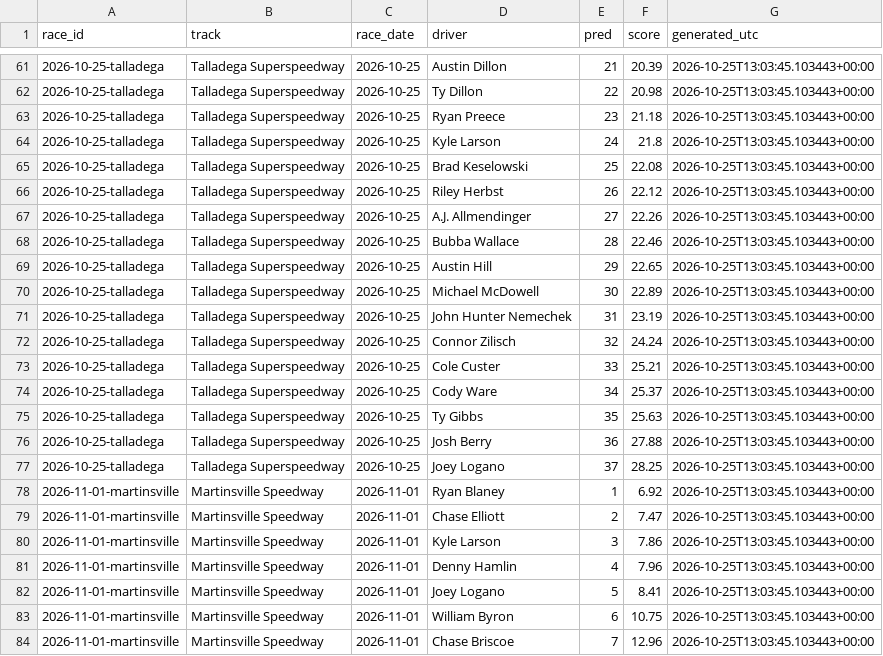
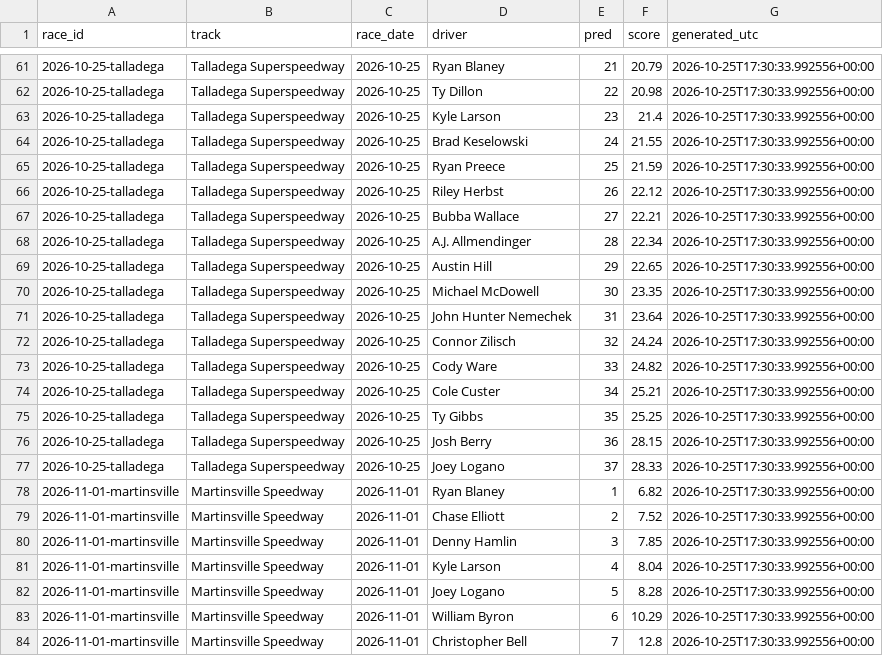
Before and after one commit to BlkShdw02/NASCAR-dashboard, a CSV file: data/predictions_log.csv, drawn as a sheet; only a part is shown, gaps mark what is left out; the diff covers the shown part only.

```diff
--- a/data/predictions_log.csv
+++ b/data/predictions_log.csv
@@ -61,24 +61,24 @@ race_id,track,race_date,driver,pred,score,generated_utc
-2026-10-25-talladega,Talladega Superspeedway,2026-10-25,Austin Dillon,21,20.39,2026-10-25T13:03:45.103443+00:00
-2026-10-25-talladega,Talladega Superspeedway,2026-10-25,Ty Dillon,22,20.98,2026-10-25T13:03:45.103443+00:00
-2026-10-25-talladega,Talladega Superspeedway,2026-10-25,Ryan Preece,23,21.18,2026-10-25T13:03:45.103443+00:00
-2026-10-25-talladega,Talladega Superspeedway,2026-10-25,Kyle Larson,24,21.8,2026-10-25T13:03:45.103443+00:00
-2026-10-25-talladega,Talladega Superspeedway,2026-10-25,Brad Keselowski,25,22.08,2026-10-25T13:03:45.103443+00:00
-2026-10-25-talladega,Talladega Superspeedway,2026-10-25,Riley Herbst,26,22.12,2026-10-25T13:03:45.103443+00:00
-2026-10-25-talladega,Talladega Superspeedway,2026-10-25,A.J. Allmendinger,27,22.26,2026-10-25T13:03:45.103443+00:00
-2026-10-25-talladega,Talladega Superspeedway,2026-10-25,Bubba Wallace,28,22.46,2026-10-25T13:03:45.103443+00:00
-2026-10-25-talladega,Talladega Superspeedway,2026-10-25,Austin Hill,29,22.65,2026-10-25T13:03:45.103443+00:00
-2026-10-25-talladega,Talladega Superspeedway,2026-10-25,Michael McDowell,30,22.89,2026-10-25T13:03:45.103443+00:00
-2026-10-25-talladega,Talladega Superspeedway,2026-10-25,John Hunter Nemechek,31,23.19,2026-10-25T13:03:45.103443+00:00
-2026-10-25-talladega,Talladega Superspeedway,2026-10-25,Connor Zilisch,32,24.24,2026-10-25T13:03:45.103443+00:00
-2026-10-25-talladega,Talladega Superspeedway,2026-10-25,Cole Custer,33,25.21,2026-10-25T13:03:45.103443+00:00
-2026-10-25-talladega,Talladega Superspeedway,2026-10-25,Cody Ware,34,25.37,2026-10-25T13:03:45.103443+00:00
-2026-10-25-talladega,Talladega Superspeedway,2026-10-25,Ty Gibbs,35,25.63,2026-10-25T13:03:45.103443+00:00
-2026-10-25-talladega,Talladega Superspeedway,2026-10-25,Josh Berry,36,27.88,2026-10-25T13:03:45.103443+00:00
-2026-10-25-talladega,Talladega Superspeedway,2026-10-25,Joey Logano,37,28.25,2026-10-25T13:03:45.103443+00:00
-2026-11-01-martinsville,Martinsville Speedway,2026-11-01,Ryan Blaney,1,6.92,2026-10-25T13:03:45.103443+00:00
-2026-11-01-martinsville,Martinsville Speedway,2026-11-01,Chase Elliott,2,7.47,2026-10-25T13:03:45.103443+00:00
-2026-11-01-martinsville,Martinsville Speedway,2026-11-01,Kyle Larson,3,7.86,2026-10-25T13:03:45.103443+00:00
-2026-11-01-martinsville,Martinsville Speedway,2026-11-01,Denny Hamlin,4,7.96,2026-10-25T13:03:45.103443+00:00
-2026-11-01-martinsville,Martinsville Speedway,2026-11-01,Joey Logano,5,8.41,2026-10-25T13:03:45.103443+00:00
-2026-11-01-martinsville,Martinsville Speedway,2026-11-01,William Byron,6,10.75,2026-10-25T13:03:45.103443+00:00
-2026-11-01-martinsville,Martinsville Speedway,2026-11-01,Chase Briscoe,7,12.96,2026-10-25T13:03:45.103443+00:00
+2026-10-25-talladega,Talladega Superspeedway,2026-10-25,Ryan Blaney,21,20.79,2026-10-25T17:30:33.992556+00:00
+2026-10-25-talladega,Talladega Superspeedway,2026-10-25,Ty Dillon,22,20.98,2026-10-25T17:30:33.992556+00:00
+2026-10-25-talladega,Talladega Superspeedway,2026-10-25,Kyle Larson,23,21.4,2026-10-25T17:30:33.992556+00:00
+2026-10-25-talladega,Talladega Superspeedway,2026-10-25,Brad Keselowski,24,21.55,2026-10-25T17:30:33.992556+00:00
+2026-10-25-talladega,Talladega Superspeedway,2026-10-25,Ryan Preece,25,21.59,2026-10-25T17:30:33.992556+00:00
+2026-10-25-talladega,Talladega Superspeedway,2026-10-25,Riley Herbst,26,22.12,2026-10-25T17:30:33.992556+00:00
+2026-10-25-talladega,Talladega Superspeedway,2026-10-25,Bubba Wallace,27,22.21,2026-10-25T17:30:33.992556+00:00
+2026-10-25-talladega,Talladega Superspeedway,2026-10-25,A.J. Allmendinger,28,22.34,2026-10-25T17:30:33.992556+00:00
+2026-10-25-talladega,Talladega Superspeedway,2026-10-25,Austin Hill,29,22.65,2026-10-25T17:30:33.992556+00:00
+2026-10-25-talladega,Talladega Superspeedway,2026-10-25,Michael McDowell,30,23.35,2026-10-25T17:30:33.992556+00:00
+2026-10-25-talladega,Talladega Superspeedway,2026-10-25,John Hunter Nemechek,31,23.64,2026-10-25T17:30:33.992556+00:00
+2026-10-25-talladega,Talladega Superspeedway,2026-10-25,Connor Zilisch,32,24.24,2026-10-25T17:30:33.992556+00:00
+2026-10-25-talladega,Talladega Superspeedway,2026-10-25,Cody Ware,33,24.82,2026-10-25T17:30:33.992556+00:00
+2026-10-25-talladega,Talladega Superspeedway,2026-10-25,Cole Custer,34,25.21,2026-10-25T17:30:33.992556+00:00
+2026-10-25-talladega,Talladega Superspeedway,2026-10-25,Ty Gibbs,35,25.25,2026-10-25T17:30:33.992556+00:00
+2026-10-25-talladega,Talladega Superspeedway,2026-10-25,Josh Berry,36,28.15,2026-10-25T17:30:33.992556+00:00
+2026-10-25-talladega,Talladega Superspeedway,2026-10-25,Joey Logano,37,28.33,2026-10-25T17:30:33.992556+00:00
+2026-11-01-martinsville,Martinsville Speedway,2026-11-01,Ryan Blaney,1,6.82,2026-10-25T17:30:33.992556+00:00
+2026-11-01-martinsville,Martinsville Speedway,2026-11-01,Chase Elliott,2,7.52,2026-10-25T17:30:33.992556+00:00
+2026-11-01-martinsville,Martinsville Speedway,2026-11-01,Denny Hamlin,3,7.85,2026-10-25T17:30:33.992556+00:00
+2026-11-01-martinsville,Martinsville Speedway,2026-11-01,Kyle Larson,4,8.04,2026-10-25T17:30:33.992556+00:00
+2026-11-01-martinsville,Martinsville Speedway,2026-11-01,Joey Logano,5,8.28,2026-10-25T17:30:33.992556+00:00
+2026-11-01-martinsville,Martinsville Speedway,2026-11-01,William Byron,6,10.29,2026-10-25T17:30:33.992556+00:00
+2026-11-01-martinsville,Martinsville Speedway,2026-11-01,Christopher Bell,7,12.8,2026-10-25T17:30:33.992556+00:00
```
Also changed, not shown: 120 edited cells elsewhere in this file, 1 other file.
